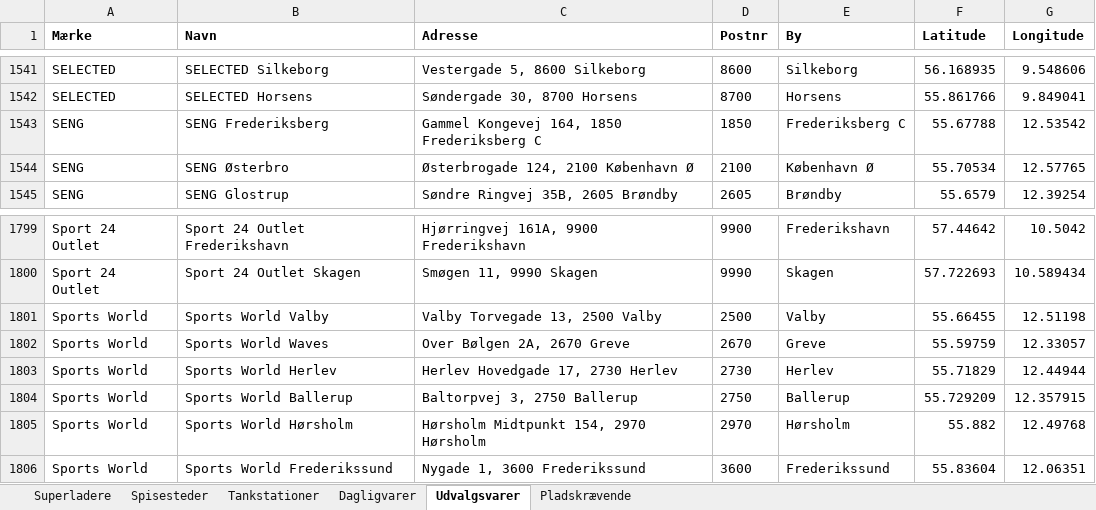
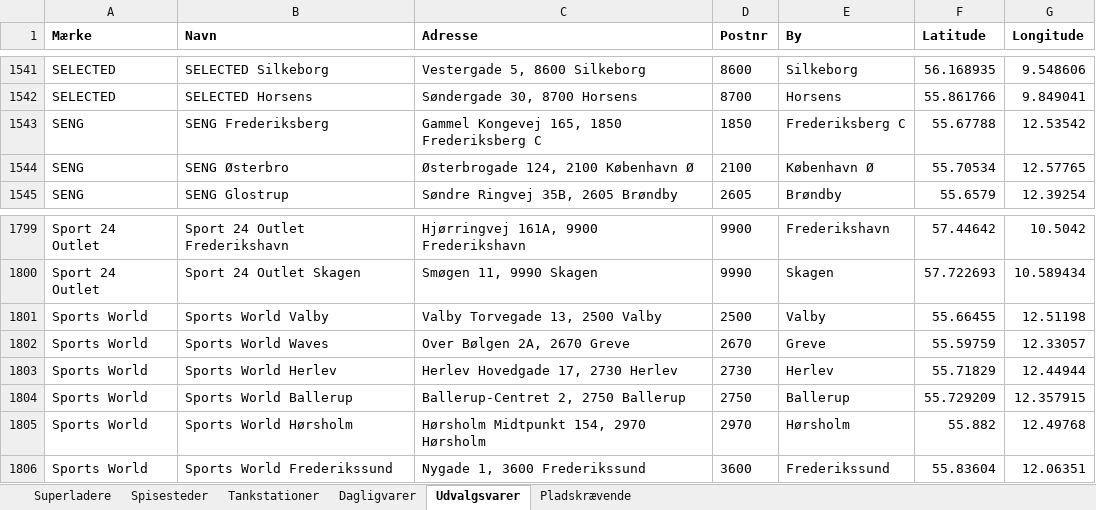
Before and after one commit to sfpkartago/retailkort, an Excel workbook: kaede_adresser.xlsx, sheet Udvalgsvarer, drawn as a sheet; only a part is shown, gaps mark what is left out; values as stored, in another font and other column widths than the file's, no borders; the diff covers the shown part only; the diff names each change by its address in the sheet, - before the commit and + after, or states it on an @@ line.

```diff
--- a/kaede_adresser.xlsx (sheet Udvalgsvarer)
+++ b/kaede_adresser.xlsx (sheet Udvalgsvarer)
-C1543 (Adresse): Gammel Kongevej 164, 1850 Frederiksberg C
+C1543 (Adresse): Gammel Kongevej 165, 1850 Frederiksberg C
-C1804 (Adresse): Baltorpvej 3, 2750 Ballerup
+C1804 (Adresse): Ballerup-Centret 2, 2750 Ballerup
```
Also changed, not shown: 11 edited cells elsewhere in this sheet, 11 other files.
